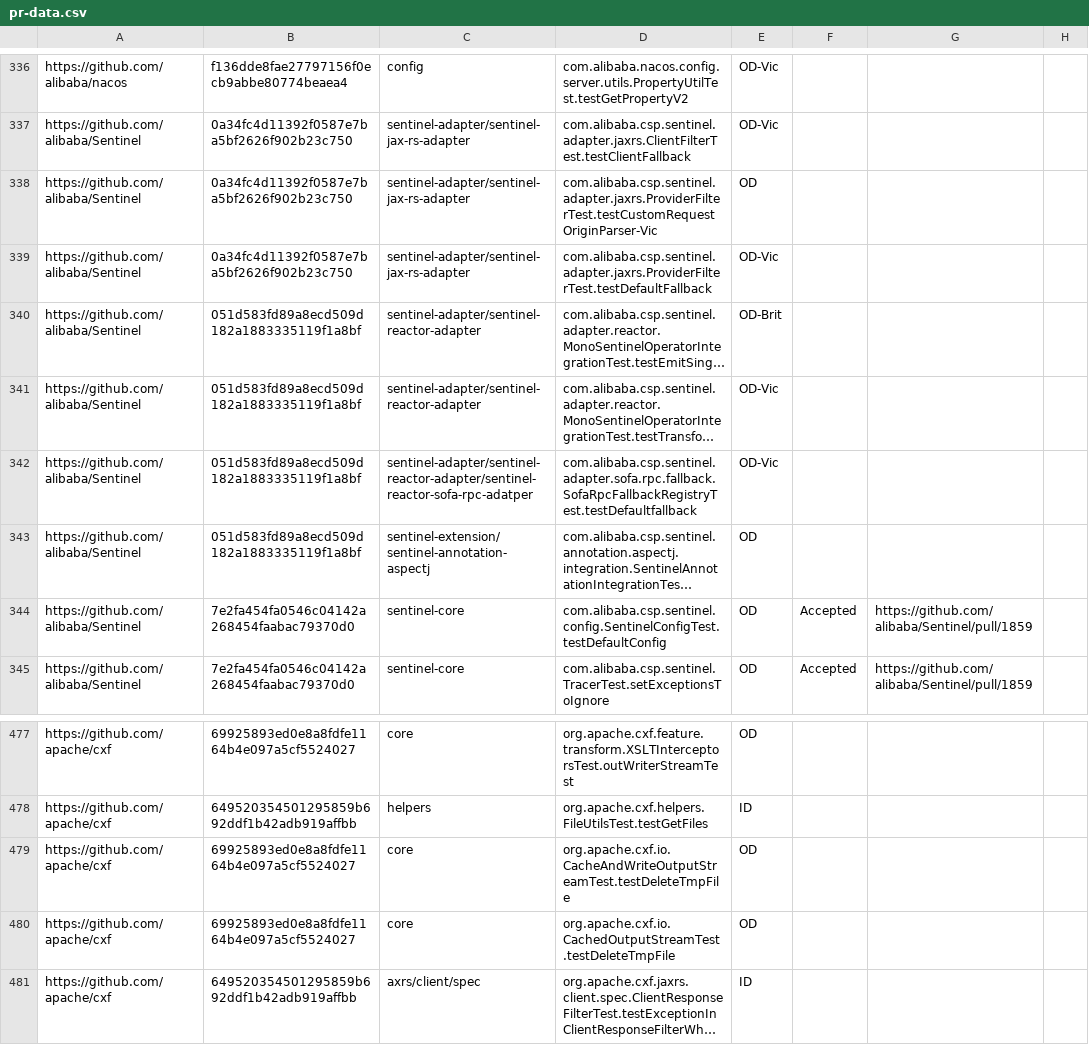
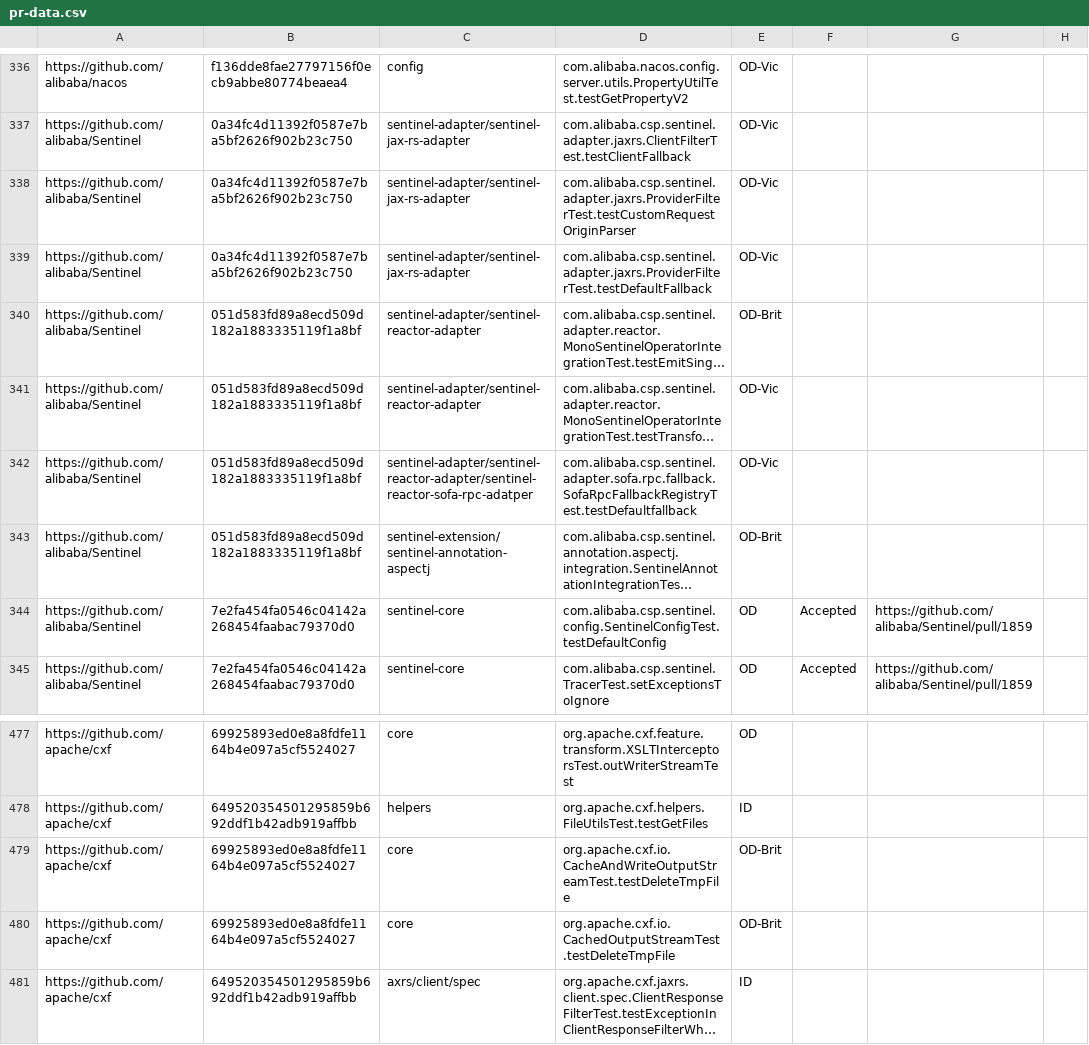
Before and after one commit to TestingResearchIllinois/idoft, a CSV file: pr-data.csv, drawn as a sheet; only a part is shown, gaps mark what is left out; long unchanged cells end in …; the diff names each change by its address in the sheet, - before the commit and + after, or states it on an @@ line.

Commit message:
brit tests

```diff
--- a/pr-data.csv
+++ b/pr-data.csv
-D338: com.alibaba.csp.sentinel.adapter.jaxrs.ProviderFilterTest.testCustomRequestOriginParser-Vic
+D338: com.alibaba.csp.sentinel.adapter.jaxrs.ProviderFilterTest.testCustomRequestOriginParser
-E338: OD
+E338: OD-Vic
-E343: OD
+E343: OD-Brit
-E479:E480: OD
+E479:E480: OD-Brit
```
